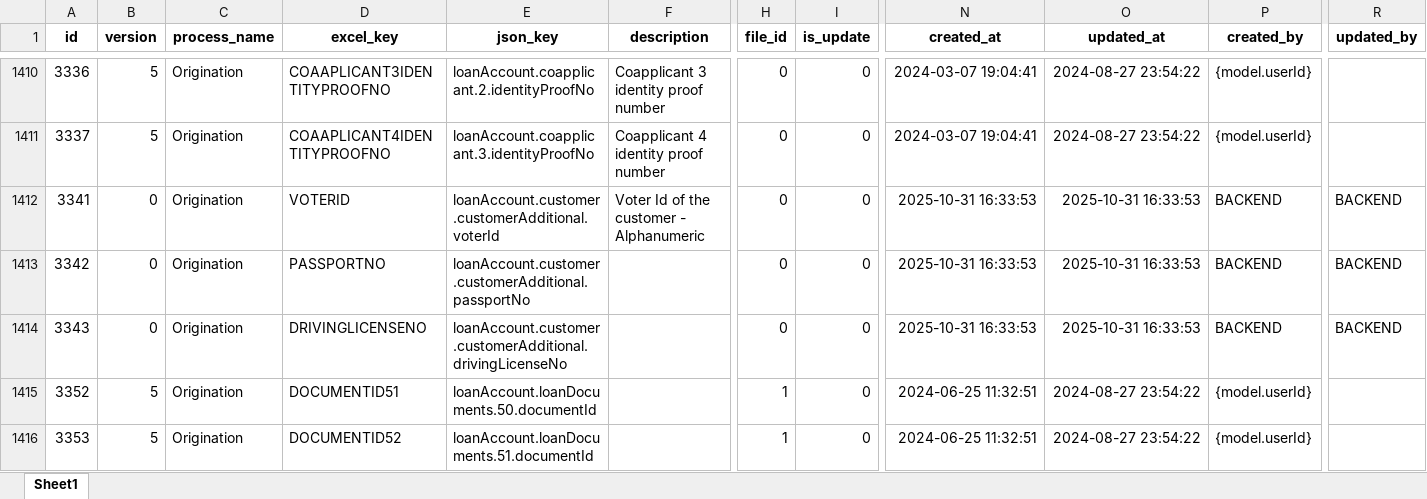
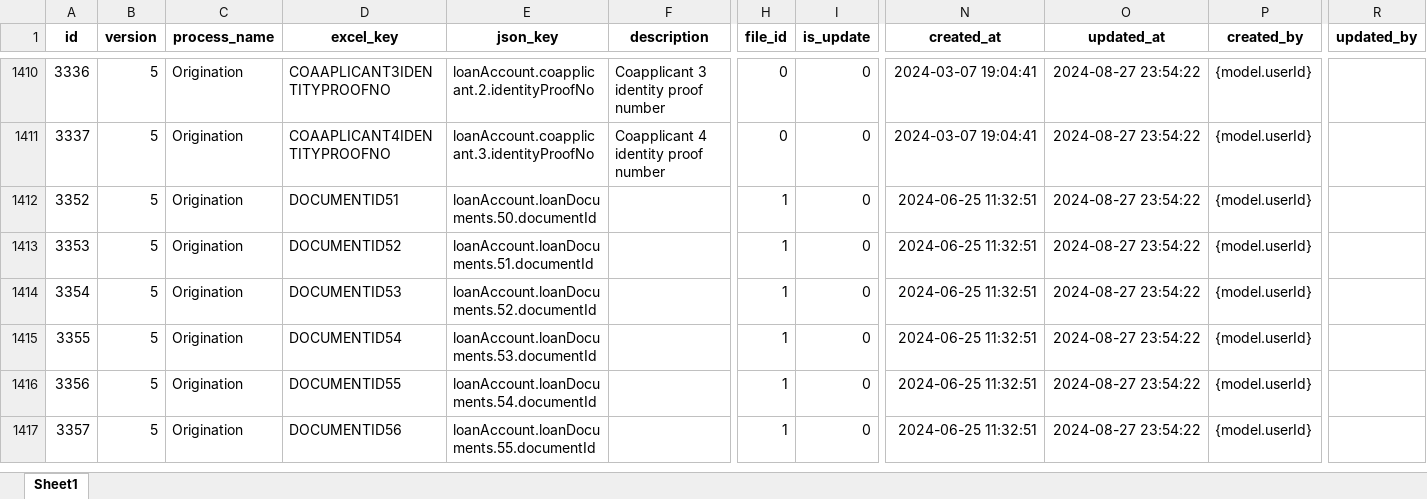
Before and after one commit to shubhamwankhede9921/lp-mapping-ai, an Excel workbook: app/references/dumps/putm_dump.xlsx, sheet Sheet1, drawn as a sheet; only a part is shown, gaps mark what is left out; the shorter side is filled out with more unchanged rows; values as stored, in another font and other column widths than the file's, no borders; removed rows and columns are numbered as before the commit, all else as after; rows hold the shown columns only; the diff covers the shown part only; the diff names each change by its address in the sheet, - before the commit and + after, or states it on an @@ line.

```diff
--- a/app/references/dumps/putm_dump.xlsx (sheet Sheet1)
+++ b/app/references/dumps/putm_dump.xlsx (sheet Sheet1)
-row 1412: 3341 | 0 | Origination | VOTERID | loanAccount.customer.customerAdditional.voterId | Voter Id of the customer - Alphanumeric | 0 | 0 | 2025-10-31 16:33:53 | 2025-10-31 16:33:53 | BACKEND | BACKEND
-row 1413: 3342 | 0 | Origination | PASSPORTNO | loanAccount.customer.customerAdditional.passportNo |  | 0 | 0 | 2025-10-31 16:33:53 | 2025-10-31 16:33:53 | BACKEND | BACKEND
-row 1414: 3343 | 0 | Origination | DRIVINGLICENSENO | loanAccount.customer.customerAdditional.drivingLicenseNo |  | 0 | 0 | 2025-10-31 16:33:53 | 2025-10-31 16:33:53 | BACKEND | BACKEND
```
Also changed, not shown: 103 added rows elsewhere in this sheet, 20 other files.
